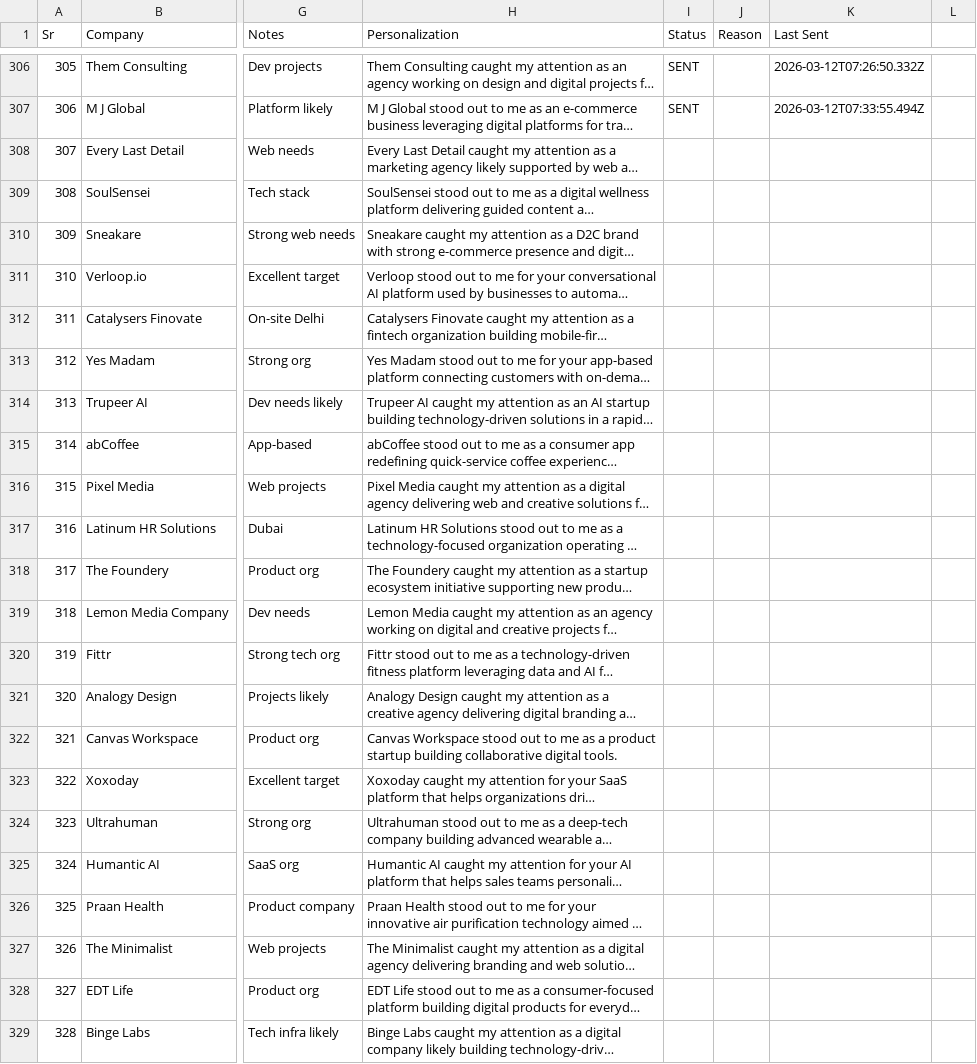
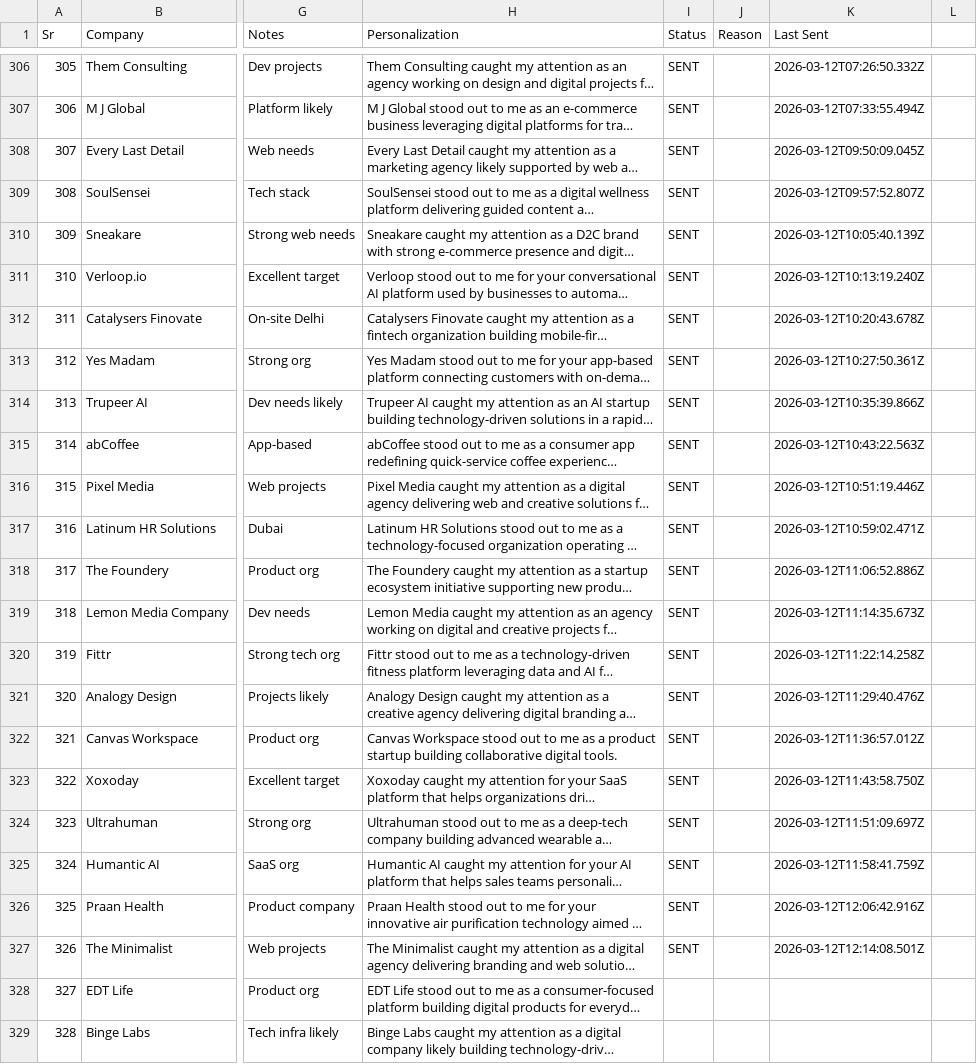
Before and after one commit to rajput-vishal01/automate-mail, a CSV file: emails.csv, drawn as a sheet; only a part is shown, gaps mark what is left out; long unchanged cells end in …; the diff names each change by its address in the sheet, - before the commit and + after, or states it on an @@ line.

Commit message:
chore: update email status [2026-03-12 12:21 UTC]

```diff
--- a/emails.csv
+++ b/emails.csv
-I308:I327 (Status): (empty)
+I308:I327 (Status): SENT
-K308 (Last Sent): (empty)
+K308 (Last Sent): 2026-03-12T09:50:09.045Z
-K309 (Last Sent): (empty)
+K309 (Last Sent): 2026-03-12T09:57:52.807Z
-K310 (Last Sent): (empty)
+K310 (Last Sent): 2026-03-12T10:05:40.139Z
-K311 (Last Sent): (empty)
+K311 (Last Sent): 2026-03-12T10:13:19.240Z
-K312 (Last Sent): (empty)
+K312 (Last Sent): 2026-03-12T10:20:43.678Z
-K313 (Last Sent): (empty)
+K313 (Last Sent): 2026-03-12T10:27:50.361Z
-K314 (Last Sent): (empty)
+K314 (Last Sent): 2026-03-12T10:35:39.866Z
-K315 (Last Sent): (empty)
+K315 (Last Sent): 2026-03-12T10:43:22.563Z
-K316 (Last Sent): (empty)
+K316 (Last Sent): 2026-03-12T10:51:19.446Z
-K317 (Last Sent): (empty)
+K317 (Last Sent): 2026-03-12T10:59:02.471Z
-K318 (Last Sent): (empty)
+K318 (Last Sent): 2026-03-12T11:06:52.886Z
-K319 (Last Sent): (empty)
+K319 (Last Sent): 2026-03-12T11:14:35.673Z
-K320 (Last Sent): (empty)
+K320 (Last Sent): 2026-03-12T11:22:14.258Z
-K321 (Last Sent): (empty)
+K321 (Last Sent): 2026-03-12T11:29:40.476Z
-K322 (Last Sent): (empty)
+K322 (Last Sent): 2026-03-12T11:36:57.012Z
-K323 (Last Sent): (empty)
+K323 (Last Sent): 2026-03-12T11:43:58.750Z
-K324 (Last Sent): (empty)
+K324 (Last Sent): 2026-03-12T11:51:09.697Z
-K325 (Last Sent): (empty)
+K325 (Last Sent): 2026-03-12T11:58:41.759Z
-K326 (Last Sent): (empty)
+K326 (Last Sent): 2026-03-12T12:06:42.916Z
-K327 (Last Sent): (empty)
+K327 (Last Sent): 2026-03-12T12:14:08.501Z
```
